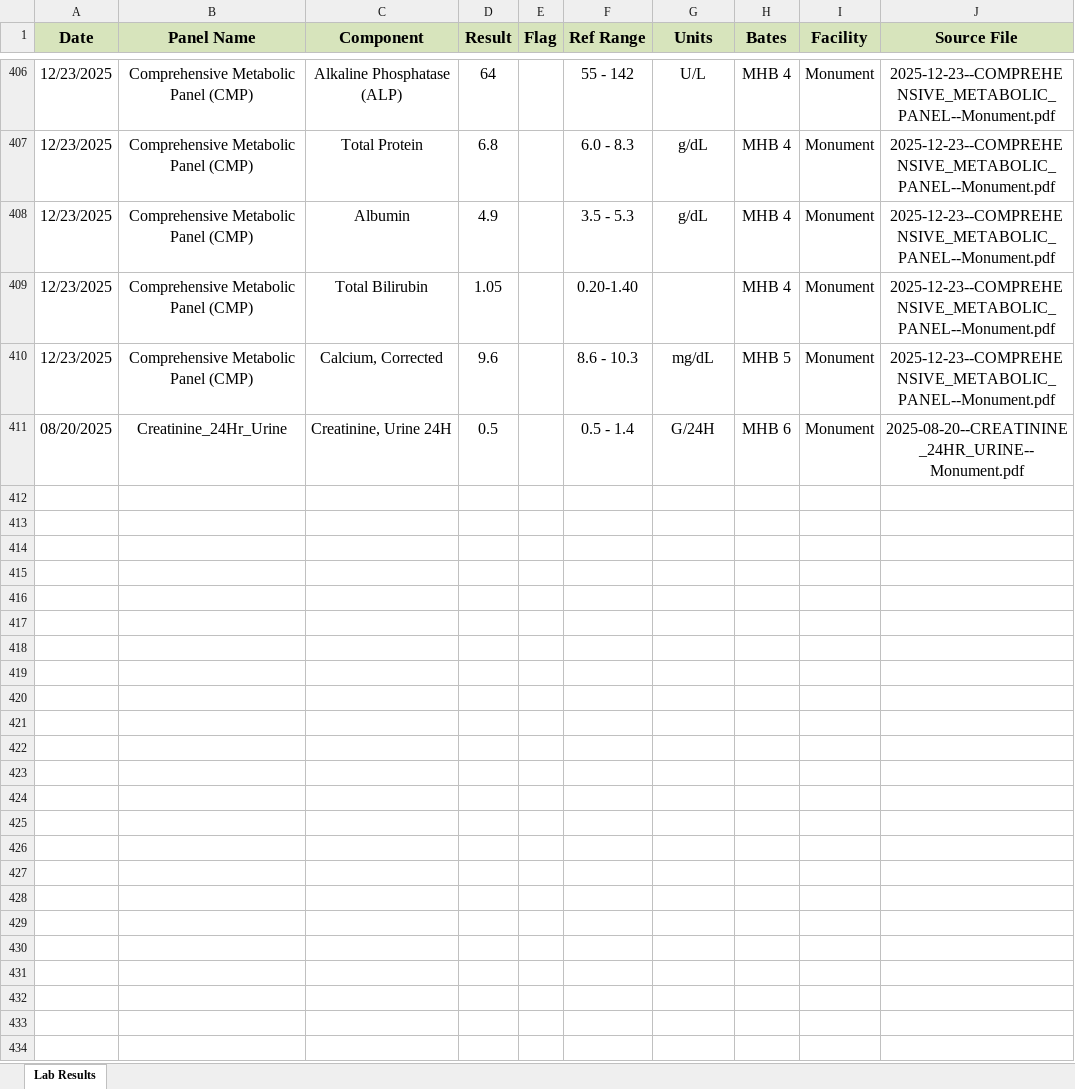
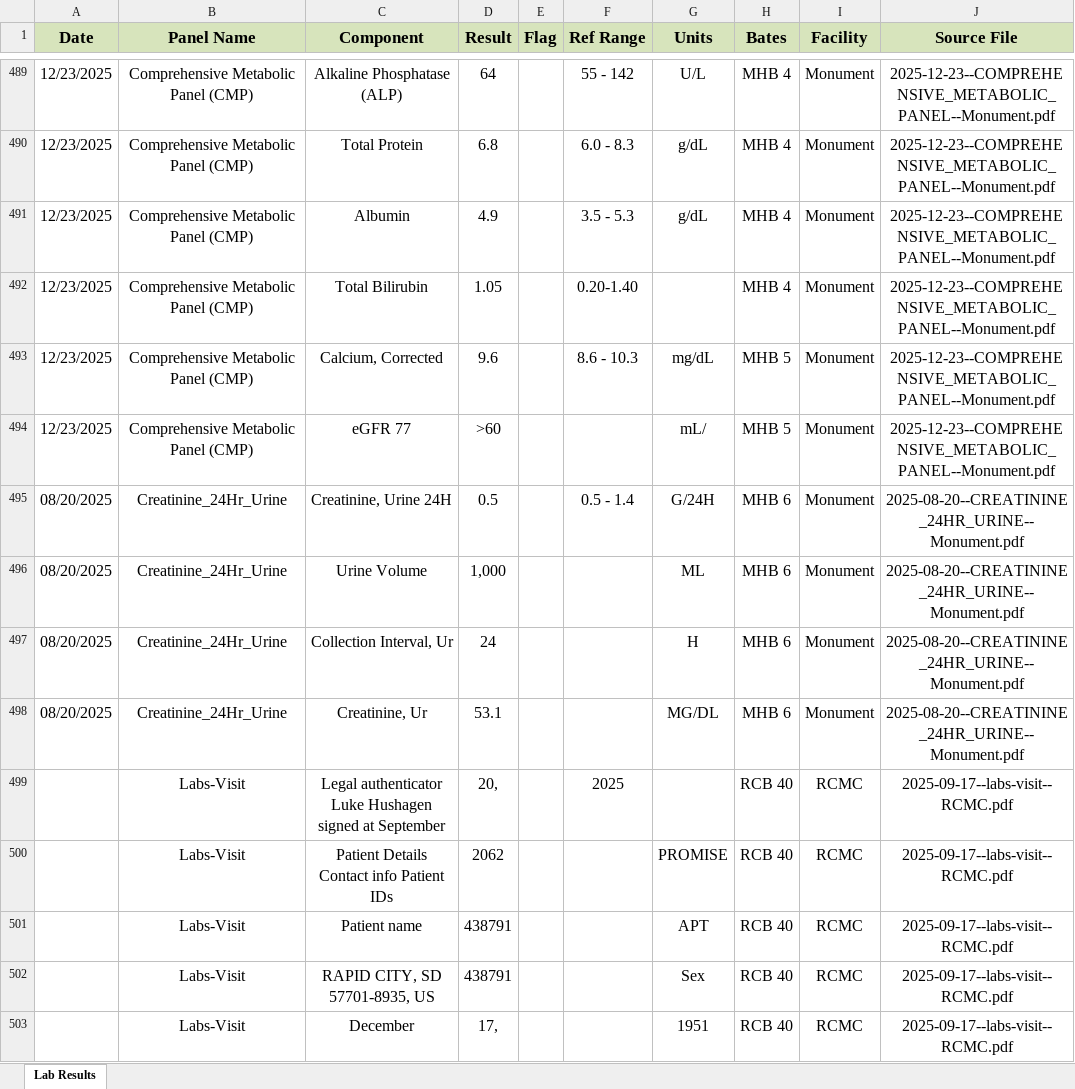
Before and after one commit to deh-sys/csv-creation-from-lab-reports, an Excel workbook: output_excel/lab_results.xlsx, sheet Lab Results, drawn as a sheet; only a part is shown, gaps mark what is left out; values as stored, in another font and other column widths than the file's, no borders; conditional formats not drawn; the diff covers the shown part only; the diff names each change by its address in the sheet, - before the commit and + after, or states it on an @@ line.

Commit message:
v1.6.3: Final regex fixes for Monument Vitamin D and RCMC

```diff
--- a/output_excel/lab_results.xlsx (sheet Lab Results)
+++ b/output_excel/lab_results.xlsx (sheet Lab Results)
+row 494: 12/23/2025 | Comprehensive Metabolic Panel (CMP) | eGFR 77 | >60 |  |  | mL/ | MHB 5 | Monument | 2025-12-23--COMPREHENSIVE_METABOLIC_PANEL--Monument.pdf
+row 496: 08/20/2025 | Creatinine_24Hr_Urine | Urine Volume | 1,000 |  |  | ML | MHB 6 | Monument | 2025-08-20--CREATININE_24HR_URINE--Monument.pdf
+row 497: 08/20/2025 | Creatinine_24Hr_Urine | Collection Interval, Ur | 24 |  |  | H | MHB 6 | Monument | 2025-08-20--CREATININE_24HR_URINE--Monument.pdf
+row 498: 08/20/2025 | Creatinine_24Hr_Urine | Creatinine, Ur | 53.1 |  |  | MG/DL | MHB 6 | Monument | 2025-08-20--CREATININE_24HR_URINE--Monument.pdf
+row 499:  | Labs-Visit | Legal authenticator Luke Hushagen signed at September | 20, |  | 2025 |  | RCB 40 | RCMC | 2025-09-17--labs-visit--RCMC.pdf
+row 500:  | Labs-Visit | Patient Details Contact info Patient IDs | 2062 |  |  | PROMISE | RCB 40 | RCMC | 2025-09-17--labs-visit--RCMC.pdf
+row 501:  | Labs-Visit | Patient name | 438791 |  |  | APT | RCB 40 | RCMC | 2025-09-17--labs-visit--RCMC.pdf
+row 502:  | Labs-Visit | RAPID CITY, SD 57701-8935, US | 438791 |  |  | Sex | RCB 40 | RCMC | 2025-09-17--labs-visit--RCMC.pdf
+row 503:  | Labs-Visit | December | 17, |  |  | 1951 | RCB 40 | RCMC | 2025-09-17--labs-visit--RCMC.pdf
```
Also changed, not shown: 166 added rows, 7 removed rows, 96 moved rows and 53 edited cells elsewhere in this sheet, 3 other files.
